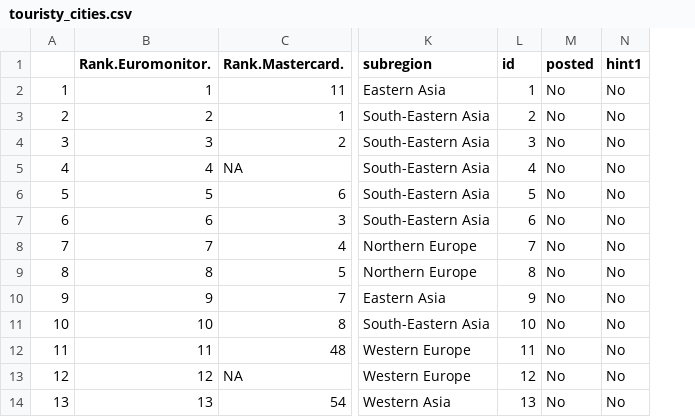
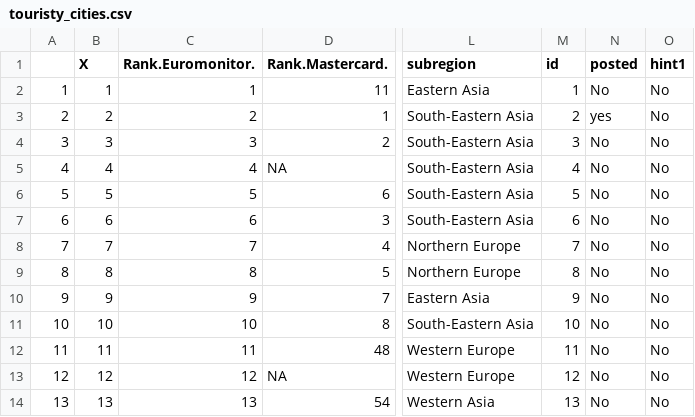
Before and after one commit to Russell-Shean/random-city-bot, a CSV file: data/touristy_cities.csv, drawn as a sheet; only a part is shown, gaps mark what is left out; addresses are those after the commit; the diff names each change by its address in the sheet, - before the commit and + after, or states it on an @@ line.

```diff
--- a/data/touristy_cities.csv
+++ b/data/touristy_cities.csv
+column B (X), rows 2-14: 1 | 2 | 3 | 4 | 5 | 6 | 7 | 8 | 9 | 10 | 11 | 12 | 13
-N3 (posted): No
+N3 (posted): yes
```
Also changed, not shown: 4 other files.
